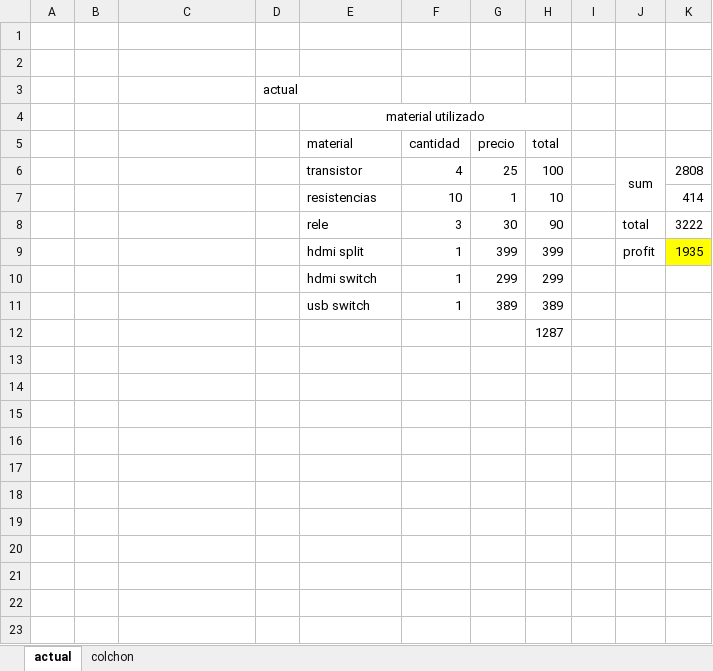
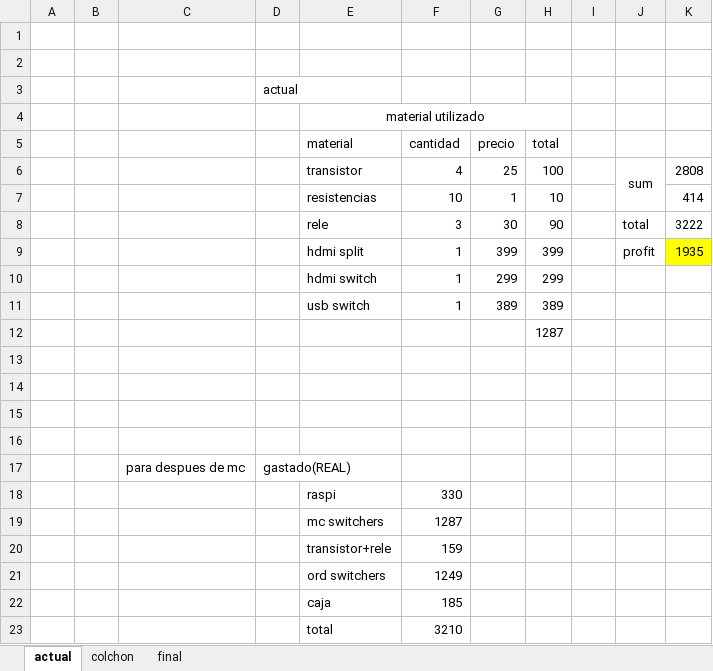
Before and after one commit to gdh-dz/omnihub, an Excel workbook: costos.xlsx, sheet actual, drawn as a sheet; values as stored, in another font and other column widths than the file's, no borders; table styles not drawn; the diff names each change by its address in the sheet, - before the commit and + after, or states it on an @@ line.

```diff
--- a/costos.xlsx (sheet actual)
+++ b/costos.xlsx (sheet actual)
+sheet tab: final
+row 13: (empty)
+row 14: (empty)
+row 15: (empty)
+row 16: (empty)
+row 17:  |  | para despues de mc | gastado(REAL)
+row 18:  |  |  |  | raspi | 330
+row 19:  |  |  |  | mc switchers | 1287
+row 20:  |  |  |  | transistor+rele | 159
+row 21:  |  |  |  | ord switchers | 1249
+row 22:  |  |  |  | caja | 185
+row 23:  |  |  |  | total | 3210
```
Also changed, not shown: 3 other files.
